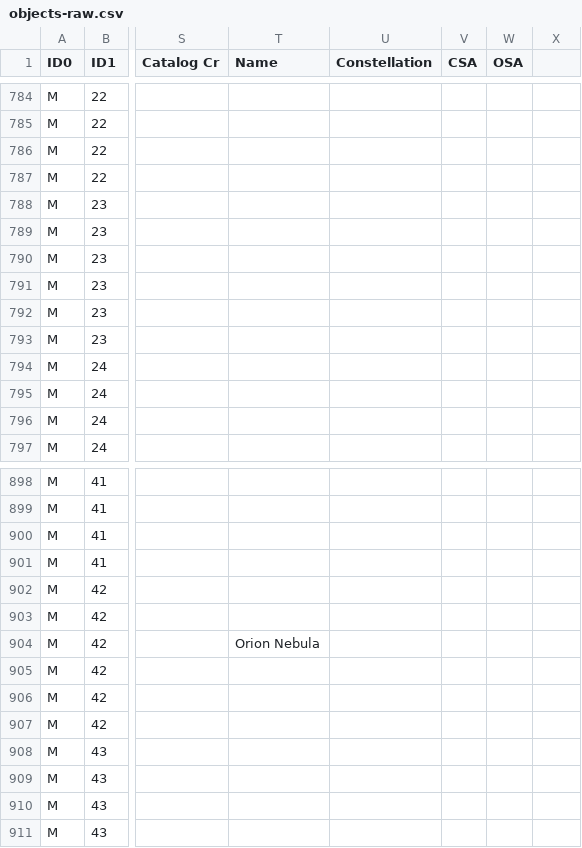
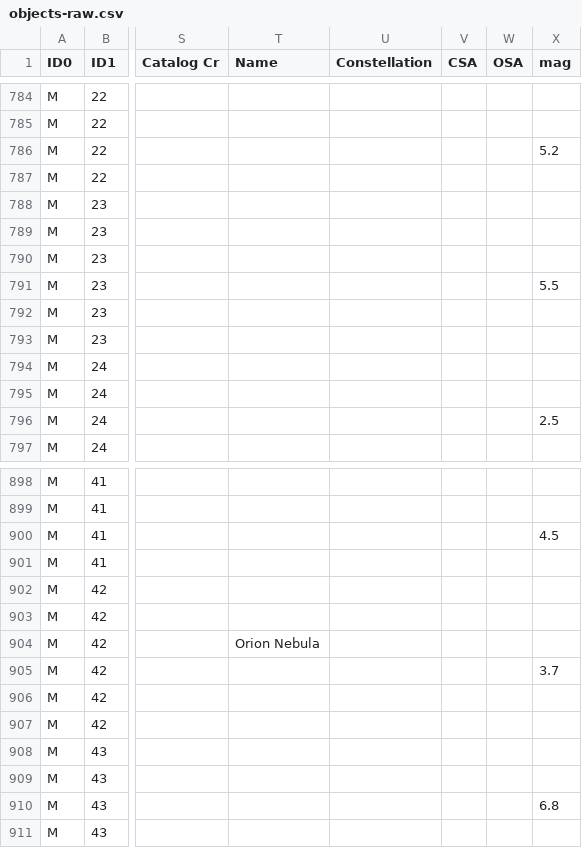
Before and after one commit to alanwatsonforster/pocket-finder-chart-atlas, a CSV file: objects-raw.csv, drawn as a sheet; only a part is shown, gaps mark what is left out; the diff covers the shown part only; the diff names each change by its address in the sheet, - before the commit and + after, or states it on an @@ line.

Commit message:
Added mag for Messier objects from DSC:TMO

```diff
--- a/objects-raw.csv
+++ b/objects-raw.csv
-X1: (empty)
+X1: mag
-X786 (mag): (empty)
+X786 (mag): 5.2
-X791 (mag): (empty)
+X791 (mag): 5.5
-X796 (mag): (empty)
+X796 (mag): 2.5
-X900 (mag): (empty)
+X900 (mag): 4.5
-X905 (mag): (empty)
+X905 (mag): 3.7
-X910 (mag): (empty)
+X910 (mag): 6.8
```
Also changed, not shown: 104 edited cells elsewhere in this file, objects.csv, 8 other files.
